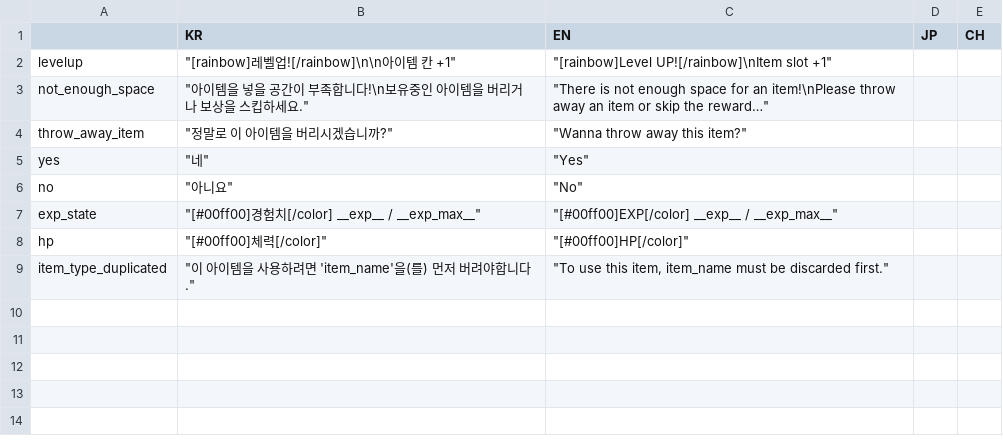
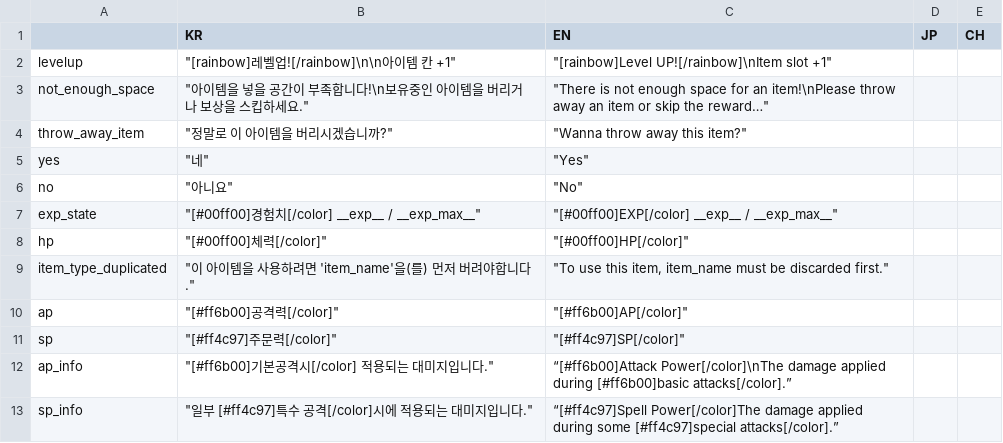
Before and after one commit to MatthewStone218/item_deck_building, a CSV file: item_deck_building/datafiles/system.csv, drawn as a sheet.

```diff
--- a/item_deck_building/datafiles/system.csv
+++ b/item_deck_building/datafiles/system.csv
@@ -9 +9,5 @@ hp,"""[#00ff00]체력[/color]""","""[#00ff00]HP[/color]""",,
 item_type_duplicated,"""이 아이템을 사용하려면 'item_name'을(를) 먼저 버려야합니다.""","""To use this item, item_name must be discarded first.""",,
+ap,"""[#ff6b00]공격력[/color]""","""[#ff6b00]AP[/color]""",,
+sp,"""[#ff4c97]주문력[/color]""","""[#ff4c97]SP[/color]""",,
+ap_info,"""[#ff6b00]기본공격시[/color] 적용되는 대미지입니다.""",“[#ff6b00]Attack Power[/color]\nThe damage applied during [#ff6b00]basic attacks[/color].”,,
+sp_info,"""일부 [#ff4c97]특수 공격[/color]시에 적용되는 대미지입니다.""",“[#ff4c97]Spell Power[/color]The damage applied during some [#ff4c97]special attacks[/color].”,,
```
Also changed, not shown: 20 other files.
